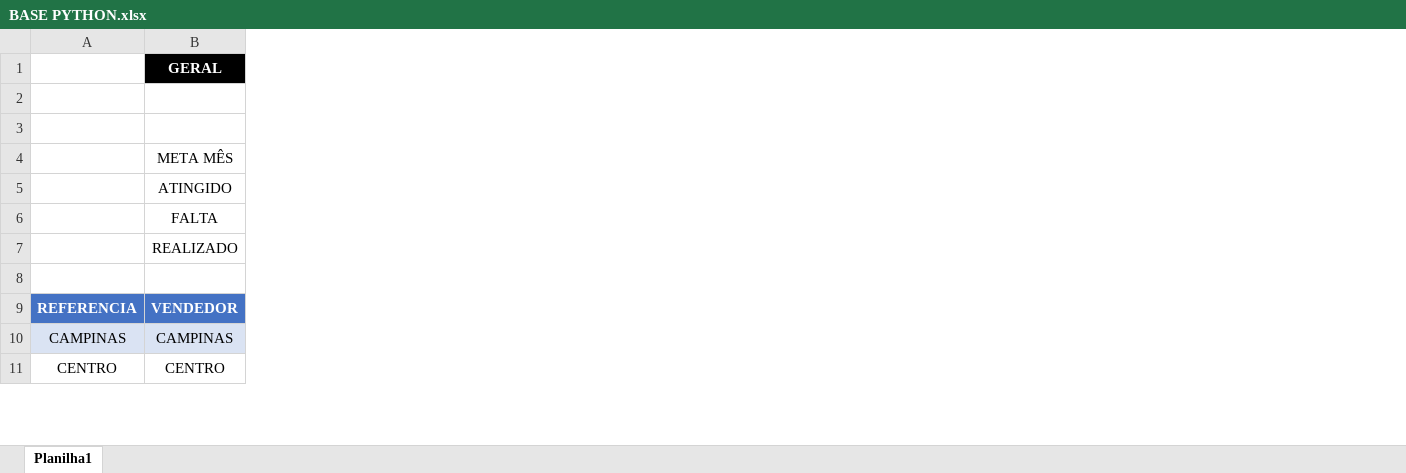
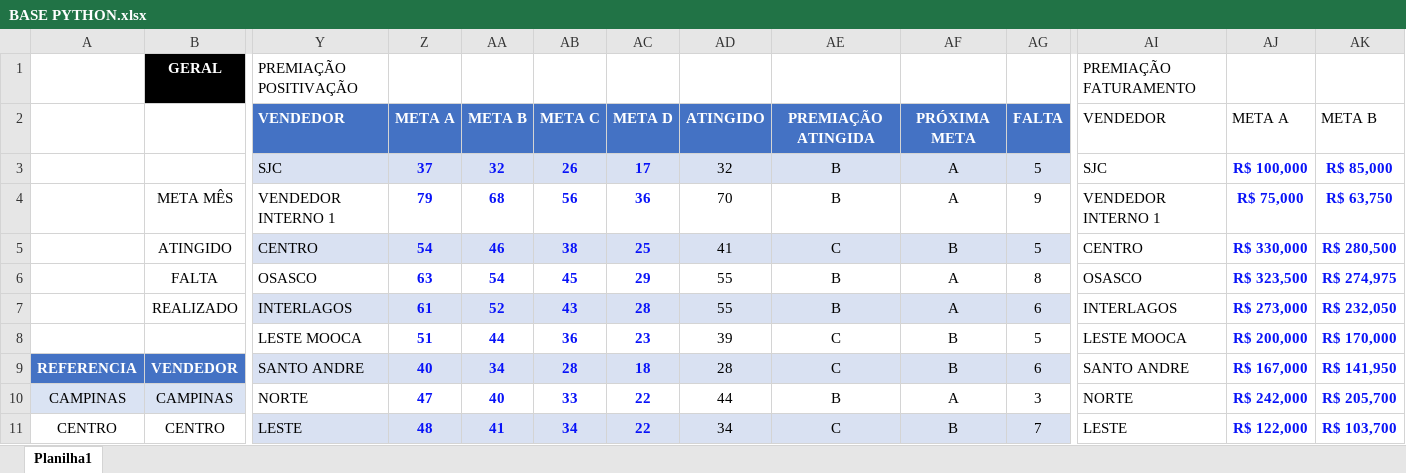
Before and after one commit to JoaoCanhadas/acompanhamento-diario, an Excel workbook: BASE PYTHON.xlsx, sheet Planilha1, drawn as a sheet; only a part is shown, gaps mark what is left out; values as stored, in another font and other column widths than the file's, no borders; conditional formats and table styles not drawn; rows hold the shown columns only; the diff covers the shown part only; the diff names each change by its address in the sheet, - before the commit and + after, or states it on an @@ line.

Commit message:
Dados atualizados em 21/08/2026 15:43

```diff
--- a/BASE PYTHON.xlsx (sheet Planilha1)
+++ b/BASE PYTHON.xlsx (sheet Planilha1)
+column Y, rows 1-11: PREMIAÇÃO POSITIVAÇÃO | VENDEDOR | SJC | VENDEDOR INTERNO 1 | CENTRO | OSASCO | INTERLAGOS | LESTE MOOCA | SANTO ANDRE | NORTE | LESTE
+column Z, rows 2-11: META A | 37 | 79 | 54 | 63 | 61 | 51 | 40 | 47 | 48
+column AA, rows 2-11: META B | 32 | 68 | 46 | 54 | 52 | 44 | 34 | 40 | 41
+column AB, rows 2-11: META C | 26 | 56 | 38 | 45 | 43 | 36 | 28 | 33 | 34
+column AC, rows 2-11: META D | 17 | 36 | 25 | 29 | 28 | 23 | 18 | 22 | 22
+column AD, rows 2-11: ATINGIDO | 32 | 70 | 41 | 55 | 55 | 39 | 28 | 44 | 34
+column AE, rows 2-11: PREMIAÇÃO ATINGIDA | B | B | C | B | B | C | C | B | C
+column AF, rows 2-11: PRÓXIMA META | A | A | B | A | A | B | B | A | B
+column AG, rows 2-11: FALTA | 5 | 9 | 5 | 8 | 6 | 5 | 6 | 3 | 7
+column AI, rows 1-11: PREMIAÇÃO FATURAMENTO | VENDEDOR | SJC | VENDEDOR INTERNO 1 | CENTRO | OSASCO | INTERLAGOS | LESTE MOOCA | SANTO ANDRE | NORTE | LESTE
+column AJ, rows 2-11: META A | R$ 100,000 | R$ 75,000 | R$ 330,000 | R$ 323,500 | R$ 273,000 | R$ 200,000 | R$ 167,000 | R$ 242,000 | R$ 122,000
+column AK, rows 2-11: META B | R$ 85,000 | R$ 63,750 | R$ 280,500 | R$ 274,975 | R$ 232,050 | R$ 170,000 | R$ 141,950 | R$ 205,700 | R$ 103,700
-row 2: (empty)
+row 2:  |  | VENDEDOR | META A | META B | META C | META D | ATINGIDO | PREMIAÇÃO ATINGIDA | PRÓXIMA META | FALTA | VENDEDOR | META A | META B
-row 3: (empty)
+row 3:  |  | SJC | 37 | 32 | 26 | 17 | 32 | B | A | 5 | SJC | R$ 100,000 | R$ 85,000
-row 8: (empty)
+row 8:  |  | LESTE MOOCA | 51 | 44 | 36 | 23 | 39 | C | B | 5 | LESTE MOOCA | R$ 200,000 | R$ 170,000
```
Also changed, not shown: 13 added columns, 5 removed columns and 63 edited cells elsewhere in this sheet.
